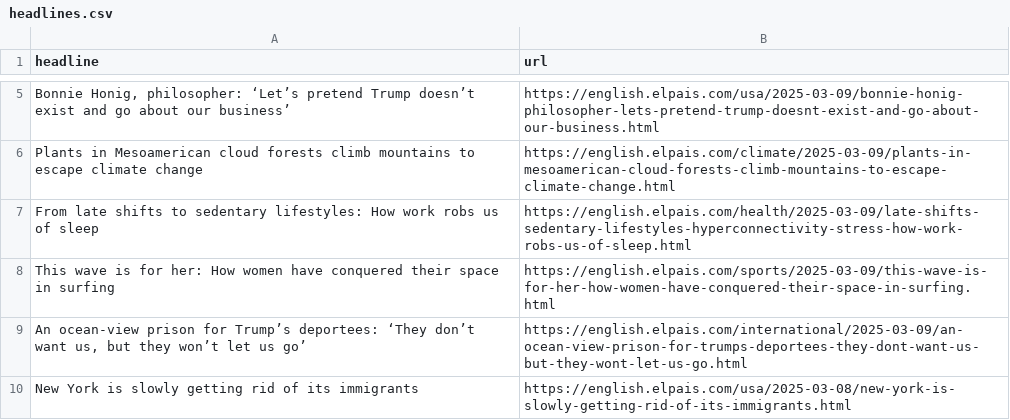
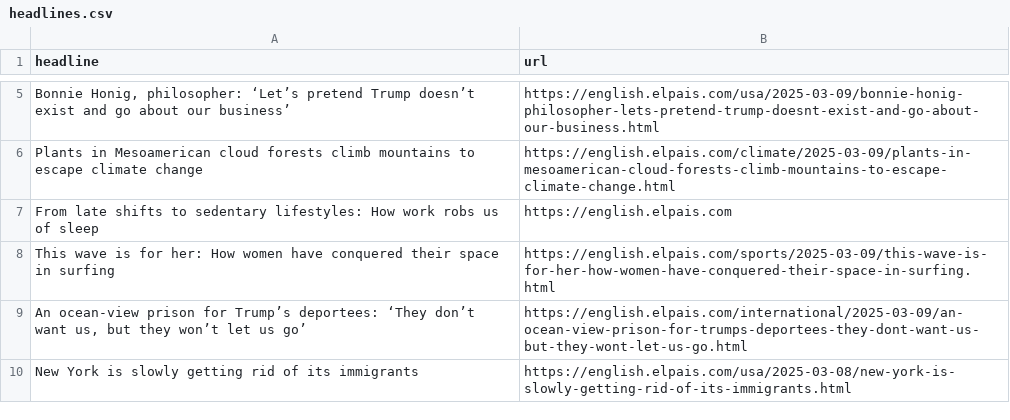
Before and after one commit to dimitriselaf/el-pais-autoscraper, a CSV file: headlines.csv, drawn as a sheet; only a part is shown, gaps mark what is left out; the diff covers the shown part only; the diff names each change by its address in the sheet, - before the commit and + after, or states it on an @@ line.

```diff
--- a/headlines.csv
+++ b/headlines.csv
-B7 (url): https://english.elpais.com/health/2025-03-09/late-shifts-sedentary-lifestyles-hyperconnectivity-stress-how-work-robs-us-of-sleep.html
+B7 (url): https://english.elpais.com
```
Also changed, not shown: 6 added rows, 6 removed rows and 2 edited cells elsewhere in this file.
